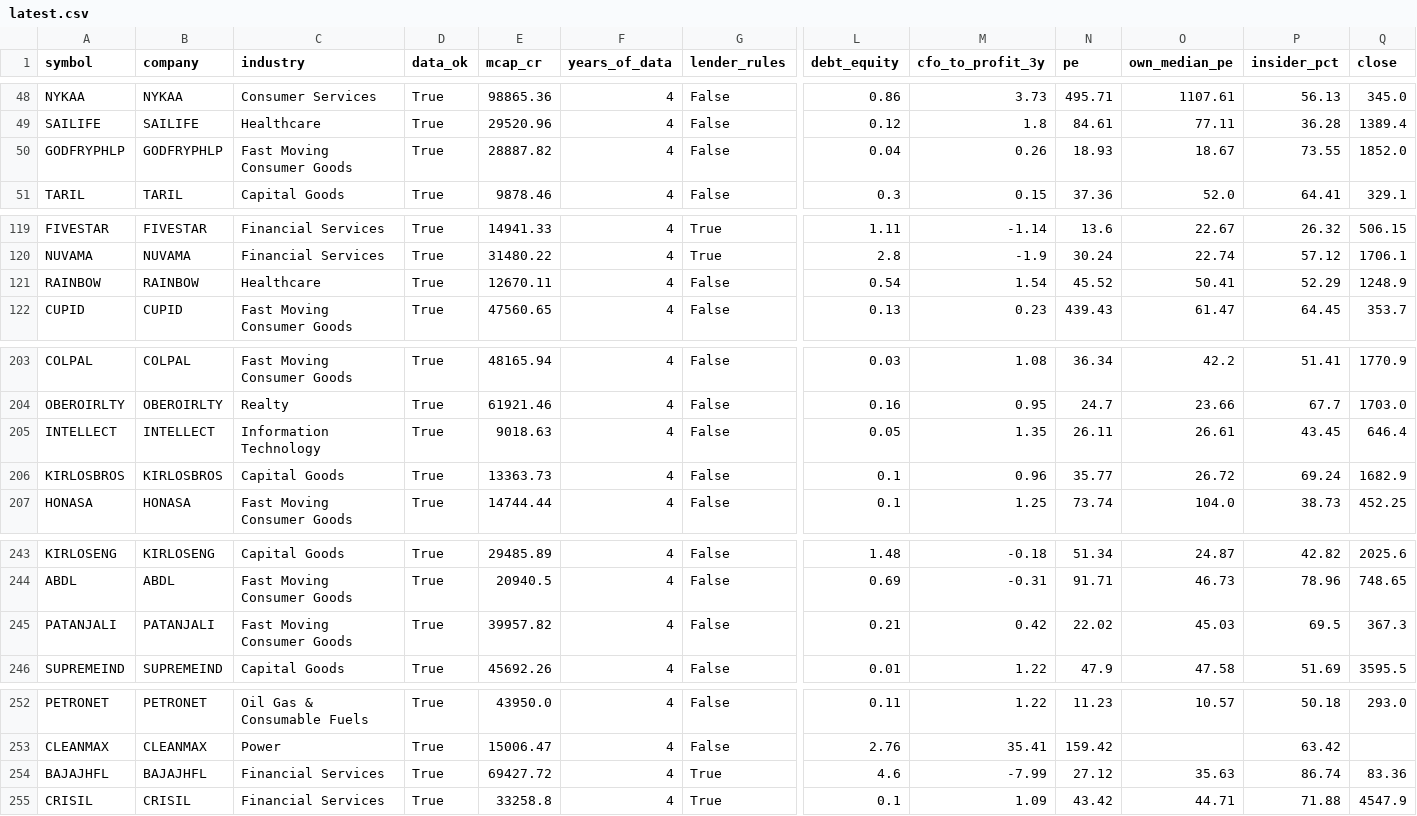
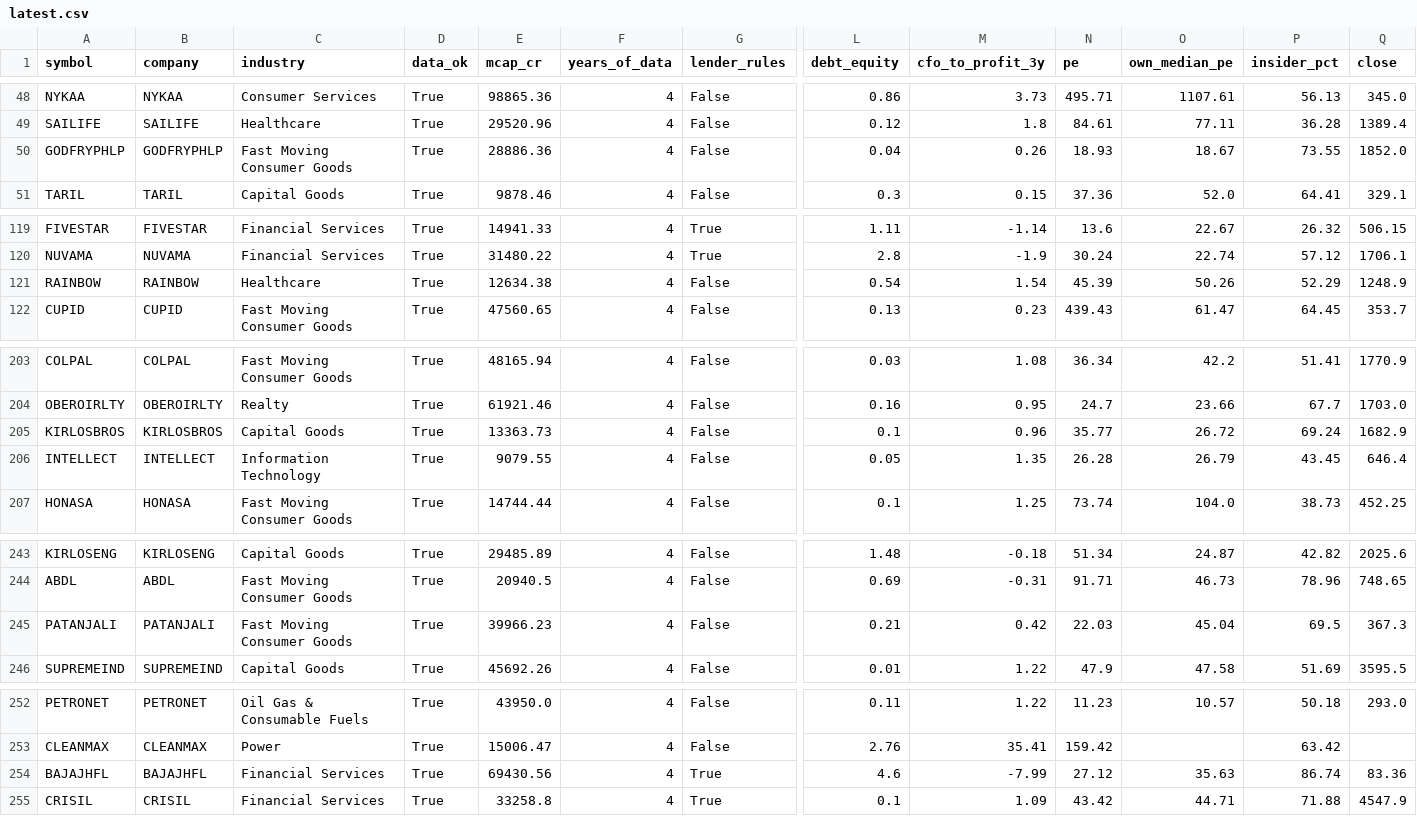
Before and after one commit to Parth1501/nse-swing-data, a CSV file: data/value/latest.csv, drawn as a sheet; only a part is shown, gaps mark what is left out; removed rows and columns are numbered as before the commit, all else as after; rows hold the shown columns only; the diff covers the shown part only; the diff names each change by its address in the sheet, - before the commit and + after, or states it on an @@ line.

```diff
--- a/data/value/latest.csv
+++ b/data/value/latest.csv
-E50 (mcap_cr): 28887.82
+E50 (mcap_cr): 28886.36
-E121 (mcap_cr): 12670.11
+E121 (mcap_cr): 12634.38
-N121 (pe): 45.52
+N121 (pe): 45.39
-O121 (own_median_pe): 50.41
+O121 (own_median_pe): 50.26
-row 205: INTELLECT | INTELLECT | Information Technology | True | 9018.63 | 4 | False | 0.05 | 1.35 | 26.11 | 26.61 | 43.45 | 646.4
+row 206: INTELLECT | INTELLECT | Information Technology | True | 9079.55 | 4 | False | 0.05 | 1.35 | 26.28 | 26.79 | 43.45 | 646.4
-E245 (mcap_cr): 39957.82
+E245 (mcap_cr): 39966.23
-N245 (pe): 22.02
+N245 (pe): 22.03
-O245 (own_median_pe): 45.03
+O245 (own_median_pe): 45.04
-E254 (mcap_cr): 69427.72
+E254 (mcap_cr): 69430.56
```
Also changed, not shown: 1 edited cell elsewhere in this file, 1 other file.
